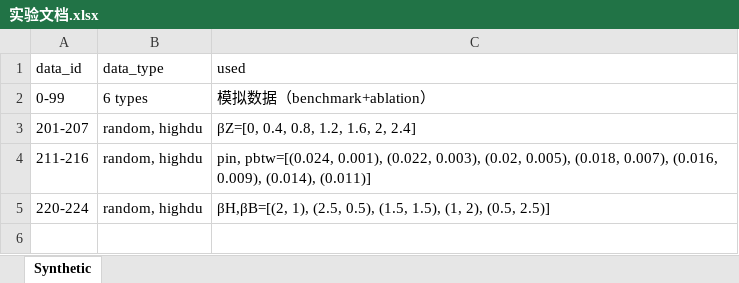
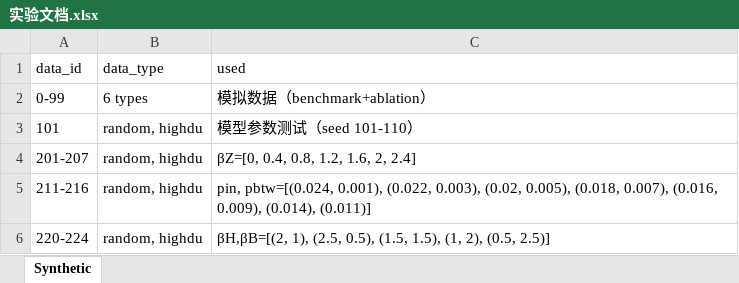
Before and after one commit to ZaccWu/botImpact, an Excel workbook: 实验文档.xlsx, sheet Synthetic, drawn as a sheet; values as stored, in another font and other column widths than the file's, no borders; the diff names each change by its address in the sheet, - before the commit and + after, or states it on an @@ line.

```diff
--- a/实验文档.xlsx (sheet Synthetic)
+++ b/实验文档.xlsx (sheet Synthetic)
+row 3: 101 | random, highdu | 模型参数测试（seed 101-110）
```
Also changed, not shown: dataAnalysis.xlsx, 1 other file.
